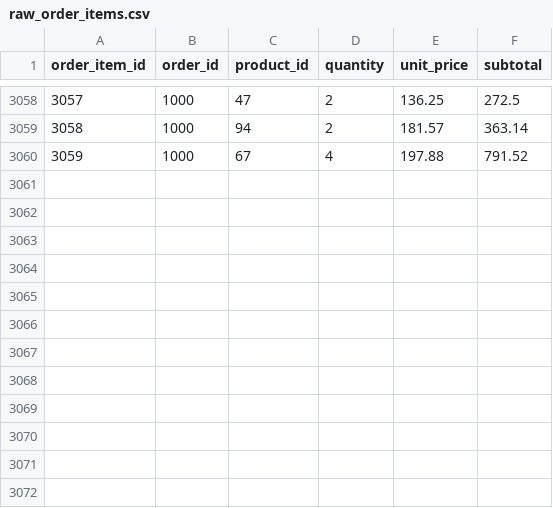
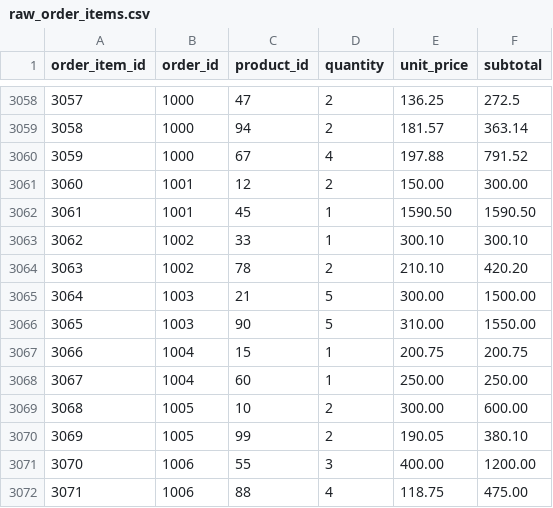
Before and after one commit to maurolanch/ecommerce_analytics, a CSV file: seeds/raw_order_items.csv, drawn as a sheet; only a part is shown, gaps mark what is left out; the diff names each change by its address in the sheet, - before the commit and + after, or states it on an @@ line.

```diff
--- a/seeds/raw_order_items.csv
+++ b/seeds/raw_order_items.csv
+row 3061: 3060 | 1001 | 12 | 2 | 150.00 | 300.00
+row 3062: 3061 | 1001 | 45 | 1 | 1590.50 | 1590.50
+row 3063: 3062 | 1002 | 33 | 1 | 300.10 | 300.10
+row 3064: 3063 | 1002 | 78 | 2 | 210.10 | 420.20
+row 3065: 3064 | 1003 | 21 | 5 | 300.00 | 1500.00
+row 3066: 3065 | 1003 | 90 | 5 | 310.00 | 1550.00
+row 3067: 3066 | 1004 | 15 | 1 | 200.75 | 200.75
+row 3068: 3067 | 1004 | 60 | 1 | 250.00 | 250.00
+row 3069: 3068 | 1005 | 10 | 2 | 300.00 | 600.00
+row 3070: 3069 | 1005 | 99 | 2 | 190.05 | 380.10
+row 3071: 3070 | 1006 | 55 | 3 | 400.00 | 1200.00
+row 3072: 3071 | 1006 | 88 | 4 | 118.75 | 475.00
```
Also changed, not shown: seeds/raw_orders.csv, 2 other files.
